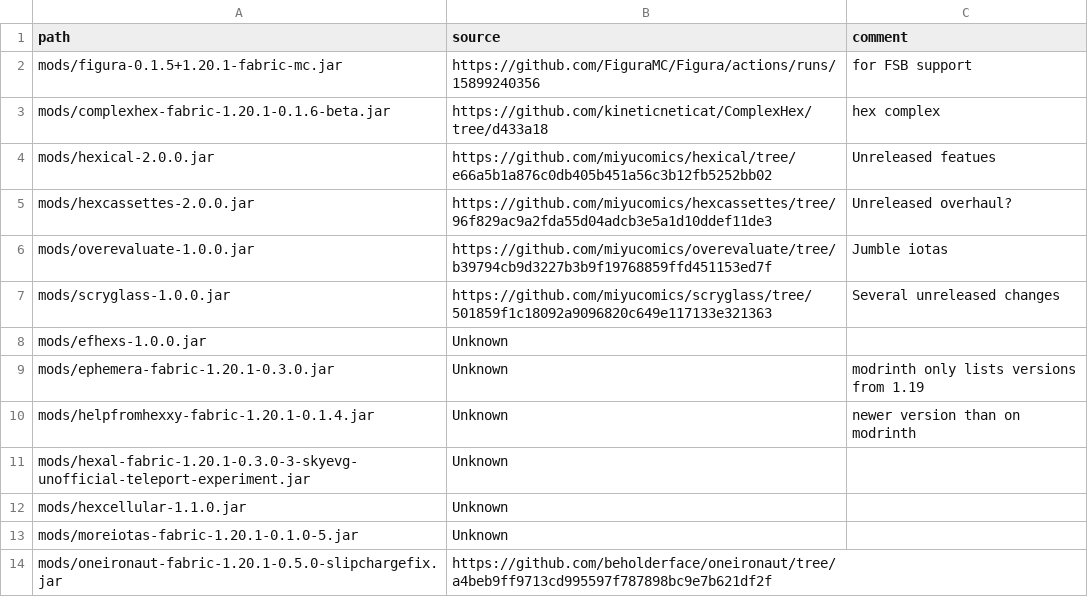
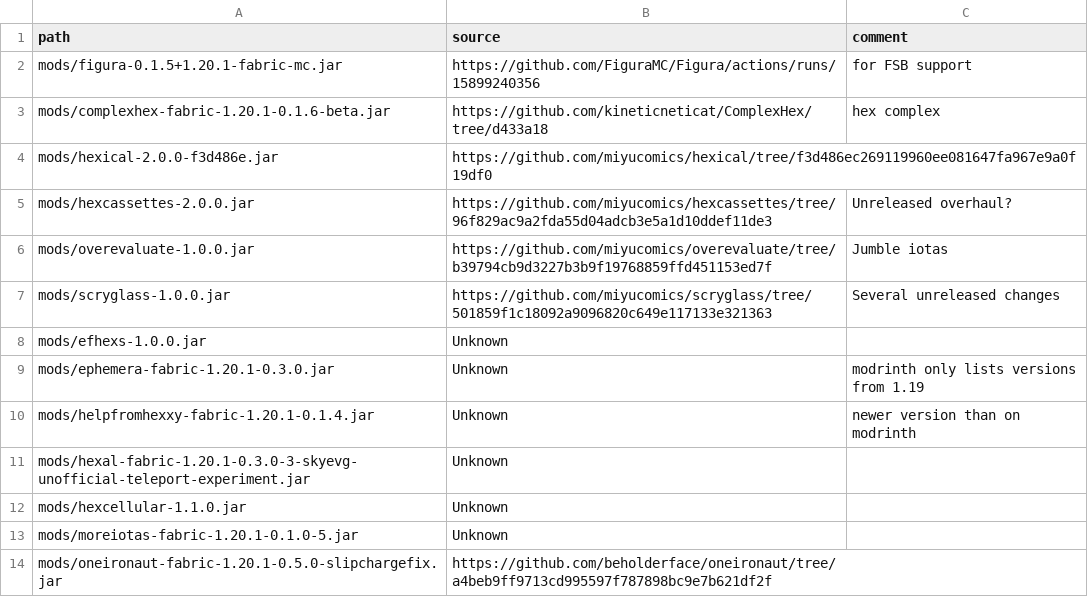
Before and after one commit to abilliontrillionstars/hexxy4, a CSV file: jarSources.csv, drawn as a sheet.

Commit message:
update hexical

```diff
--- a/jarSources.csv
+++ b/jarSources.csv
@@ -3,3 +3,3 @@ mods/figura-0.1.5+1.20.1-fabric-mc.jar,https://github.com/FiguraMC/Figura/action
 mods/complexhex-fabric-1.20.1-0.1.6-beta.jar,https://github.com/kineticneticat/ComplexHex/tree/d433a18,hex complex
-mods/hexical-2.0.0.jar,https://github.com/miyucomics/hexical/tree/e66a5b1a876c0db405b451a56c3b12fb5252bb02,Unreleased featues
+mods/hexical-2.0.0-f3d486e.jar,https://github.com/miyucomics/hexical/tree/f3d486ec269119960ee081647fa967e9a0f19df0,
 mods/hexcassettes-2.0.0.jar,https://github.com/miyucomics/hexcassettes/tree/96f829ac9a2fda55d04adcb3e5a1d10ddef11de3,Unreleased overhaul?
```
Also changed, not shown: 2 other files.
